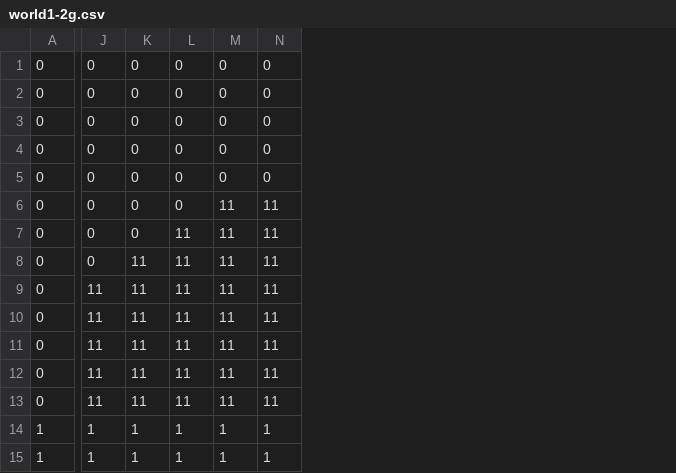
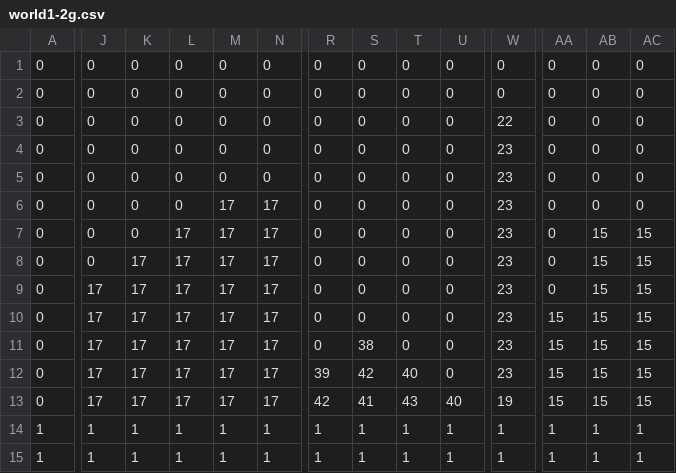
Before and after one commit to EisukeTaira/MarioBrothers, a CSV file: SBM/SuperMarioBrothers/stage/world1-2g.csv, drawn as a sheet; only a part is shown, gaps mark what is left out; the diff covers the shown part only; the diff names each change by its address in the sheet, - before the commit and + after, or states it on an @@ line.

```diff
--- a/SBM/SuperMarioBrothers/stage/world1-2g.csv
+++ b/SBM/SuperMarioBrothers/stage/world1-2g.csv
+column R, rows 1-15: 0 | 0 | 0 | 0 | 0 | 0 | 0 | 0 | 0 | 0 | 0 | 39 | 42 | 1 | 1
+column S, rows 1-15: 0 | 0 | 0 | 0 | 0 | 0 | 0 | 0 | 0 | 0 | 38 | 42 | 41 | 1 | 1
+column T, rows 1-15: 0 | 0 | 0 | 0 | 0 | 0 | 0 | 0 | 0 | 0 | 0 | 40 | 43 | 1 | 1
+column U, rows 1-15: 0 | 0 | 0 | 0 | 0 | 0 | 0 | 0 | 0 | 0 | 0 | 0 | 40 | 1 | 1
+column W, rows 1-15: 0 | 0 | 22 | 23 | 23 | 23 | 23 | 23 | 23 | 23 | 23 | 23 | 19 | 1 | 1
+column AA, rows 1-15: 0 | 0 | 0 | 0 | 0 | 0 | 0 | 0 | 0 | 15 | 15 | 15 | 15 | 1 | 1
+column AB, rows 1-15: 0 | 0 | 0 | 0 | 0 | 0 | 15 | 15 | 15 | 15 | 15 | 15 | 15 | 1 | 1
+column AC, rows 1-15: 0 | 0 | 0 | 0 | 0 | 0 | 15 | 15 | 15 | 15 | 15 | 15 | 15 | 1 | 1
-M6:M13: 11
+M6:M13: 17
-N6:N13: 11
+N6:N13: 17
-L7:L13: 11
+L7:L13: 17
-K8:K13: 11
+K8:K13: 17
-J9:J13: 11
+J9:J13: 17
```
Also changed, not shown: 6 added columns and 16 edited cells elsewhere in this file, SBM/SuperMarioBrothers/stage/world1-1.csv, SBM/SuperMarioBrothers/stage/world1-1b.csv, 5 other files.
